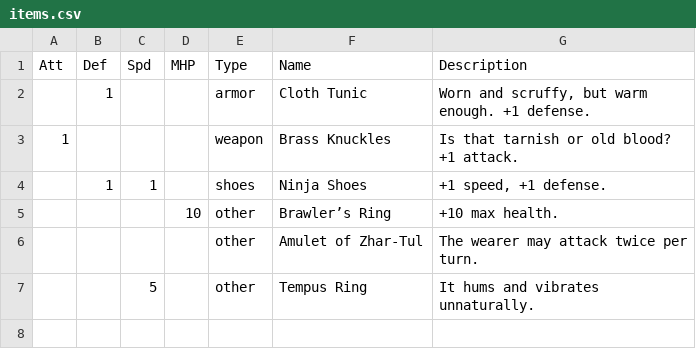
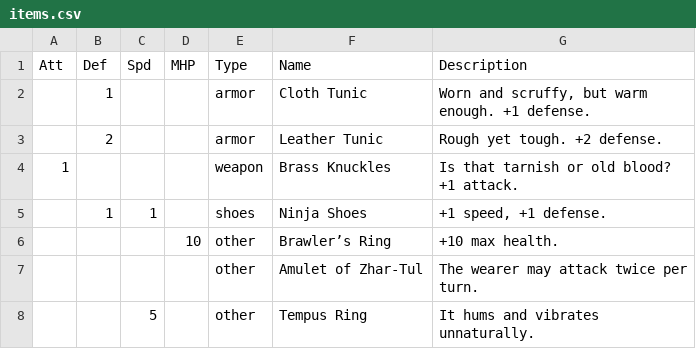
Before and after one commit to tiberiusbrown/arduboy_grayscale_rpg, a CSV file: assets/items.csv, drawn as a sheet; the diff names each change by its address in the sheet, - before the commit and + after, or states it on an @@ line.

```diff
--- a/assets/items.csv
+++ b/assets/items.csv
+row 3:  | 2 |  |  | armor | Leather Tunic | Rough yet tough. +2 defense.
```
Also changed, not shown: 17 other files.
